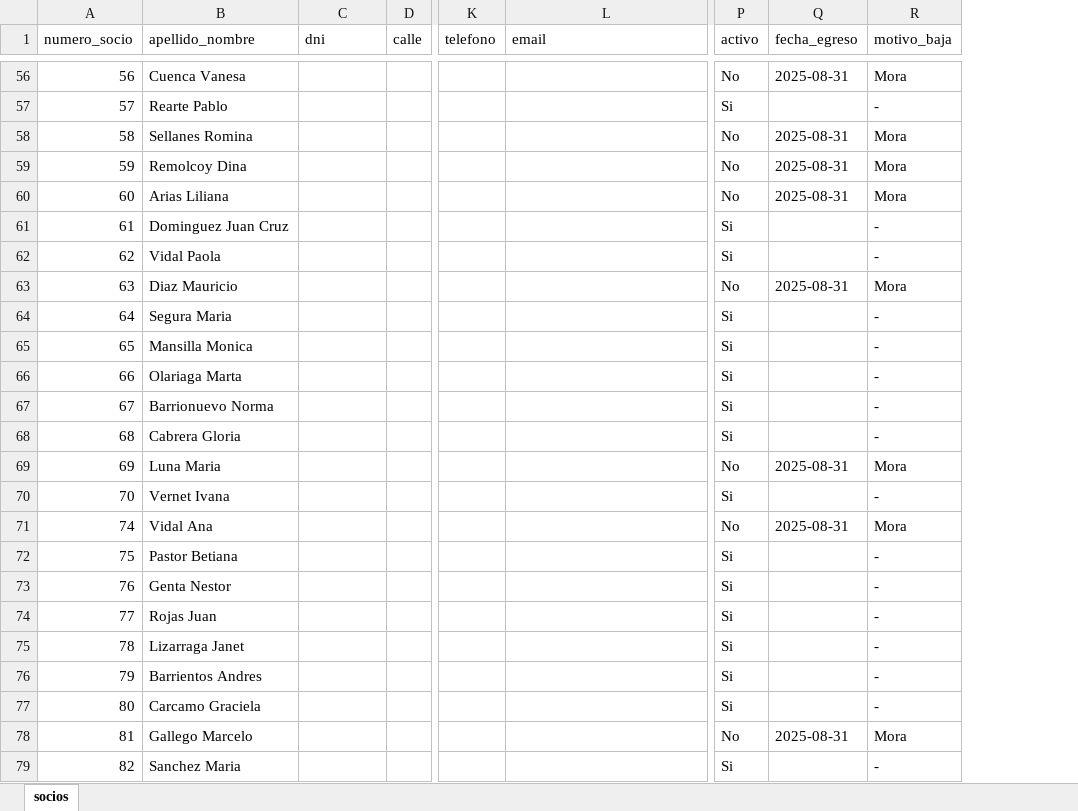
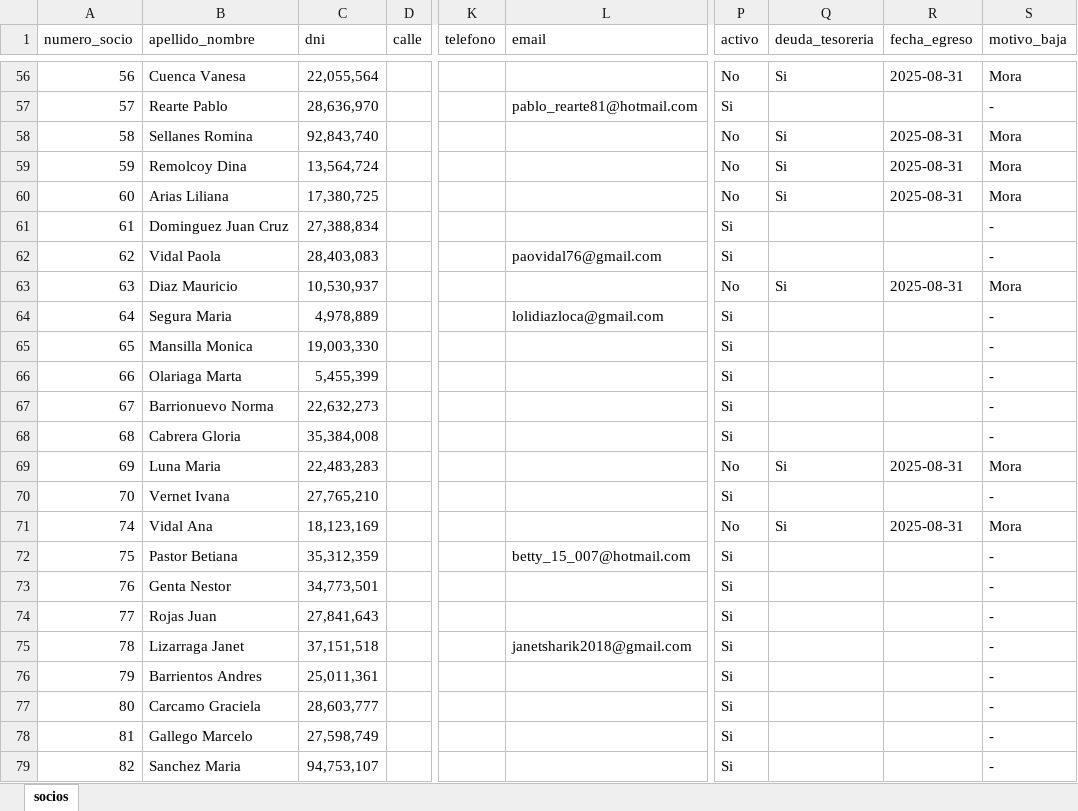
Before and after one commit to marianoarielperez/ciudadela, an Excel workbook: datos/padron_socios.xlsx, sheet socios, drawn as a sheet; only a part is shown, gaps mark what is left out; values as stored, in another font and other column widths than the file's, no cell formats; addresses are those after the commit; the diff covers the shown part only; the diff names each change by its address in the sheet, - before the commit and + after, or states it on an @@ line.

```diff
--- a/datos/padron_socios.xlsx (sheet socios)
+++ b/datos/padron_socios.xlsx (sheet socios)
+column Q (deuda_tesoreria), rows 56-71: Si |  | Si | Si | Si |  |  | Si |  |  |  |  |  | Si |  | Si
-C56 (dni): (empty)
+C56 (dni): 22,055,564
-C57 (dni): (empty)
+C57 (dni): 28,636,970
-L57 (email): (empty)
+L57 (email): pablo_rearte81@hotmail.com
-C58 (dni): (empty)
+C58 (dni): 92,843,740
-C59 (dni): (empty)
+C59 (dni): 13,564,724
-C60 (dni): (empty)
+C60 (dni): 17,380,725
-C61 (dni): (empty)
+C61 (dni): 27,388,834
-C62 (dni): (empty)
+C62 (dni): 28,403,083
-L62 (email): (empty)
+L62 (email): paovidal76@gmail.com
-C63 (dni): (empty)
+C63 (dni): 10,530,937
-C64 (dni): (empty)
+C64 (dni): 4,978,889
-L64 (email): (empty)
+L64 (email): lolidiazloca@gmail.com
-C65 (dni): (empty)
+C65 (dni): 19,003,330
-C66 (dni): (empty)
+C66 (dni): 5,455,399
-C67 (dni): (empty)
+C67 (dni): 22,632,273
-C68 (dni): (empty)
+C68 (dni): 35,384,008
-C69 (dni): (empty)
+C69 (dni): 22,483,283
-C70 (dni): (empty)
+C70 (dni): 27,765,210
-C71 (dni): (empty)
+C71 (dni): 18,123,169
-C72 (dni): (empty)
+C72 (dni): 35,312,359
-L72 (email): (empty)
+L72 (email): betty_15_007@hotmail.com
-C73 (dni): (empty)
+C73 (dni): 34,773,501
-C74 (dni): (empty)
+C74 (dni): 27,841,643
-C75 (dni): (empty)
+C75 (dni): 37,151,518
-L75 (email): (empty)
+L75 (email): janetsharik2018@gmail.com
-C76 (dni): (empty)
+C76 (dni): 25,011,361
-C77 (dni): (empty)
+C77 (dni): 28,603,777
-C78 (dni): (empty)
+C78 (dni): 27,598,749
-P78 (activo): No
+P78 (activo): Si
-R78 (fecha_egreso): 2025-08-31
+R78 (fecha_egreso): (empty)
-S78 (motivo_baja): Mora
+S78 (motivo_baja): -
-C79 (dni): (empty)
+C79 (dni): 94,753,107
```
Also changed, not shown: 2 removed rows and 322 edited cells elsewhere in this sheet, cell formats, 1 other file.
